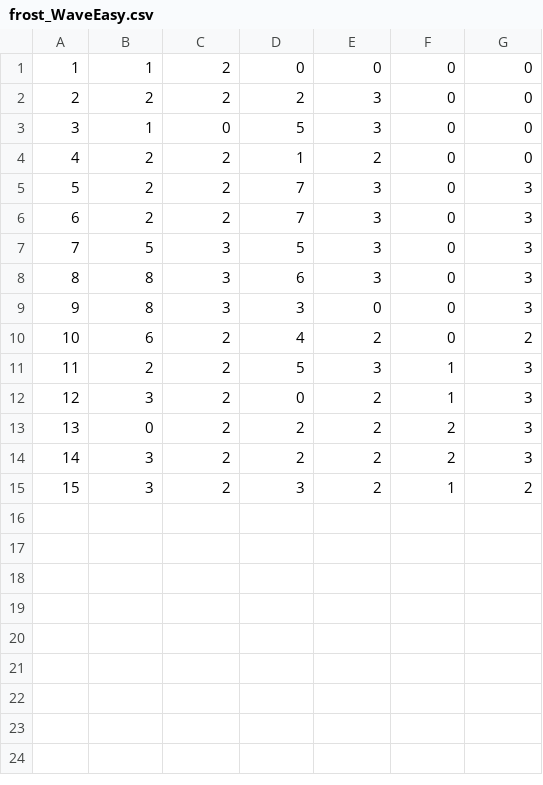
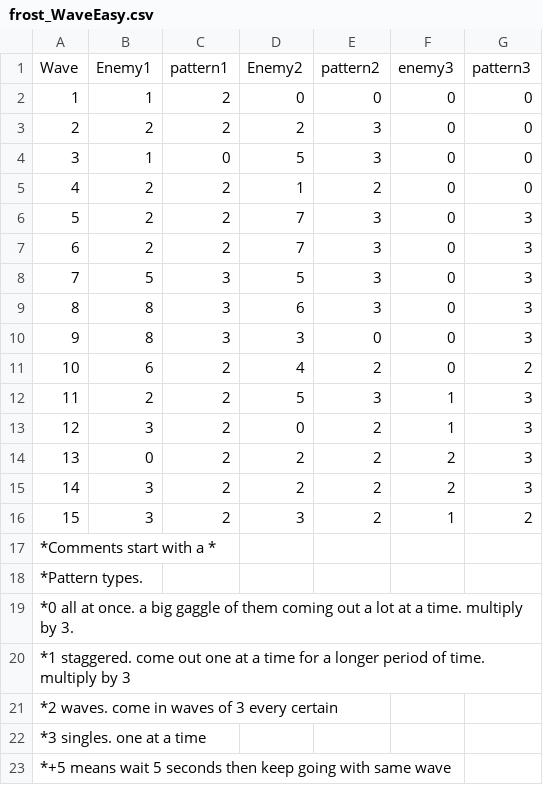
Before and after one commit to contrejo27/medievalMath, a CSV file: Castle Math/Assets/Resources/waves/frost_WaveEasy.csv, drawn as a sheet; the diff names each change by its address in the sheet, - before the commit and + after, or states it on an @@ line.

Commit message:
made wave waves csvs more readable, adding puzzle tent and puzzle mechanic, tuned bossLevel

```diff
--- a/Castle Math/Assets/Resources/waves/frost_WaveEasy.csv
+++ b/Castle Math/Assets/Resources/waves/frost_WaveEasy.csv
+row 1: Wave | Enemy1 | pattern1 | Enemy2 | pattern2 | enemy3 | pattern3
+row 17: *Comments start with a *
+row 18: *Pattern types.
+row 19: *0 all at once. a big gaggle of them coming out a lot at a time. multiply by 3.
+row 20: *1 staggered. come out one at a time for a longer period of time. multiply by 3
+row 21: *2 waves. come in waves of 3 every certain
+row 22: *3 singles. one at a time
+row 23: *+5 means wait 5 seconds then keep going with same wave
```
Also changed, not shown: Castle Math/Assets/CSV/Question_Tracker.csv, Castle Math/Assets/Resources/waves/frost_WaveMedium.csv, 18 other files.
